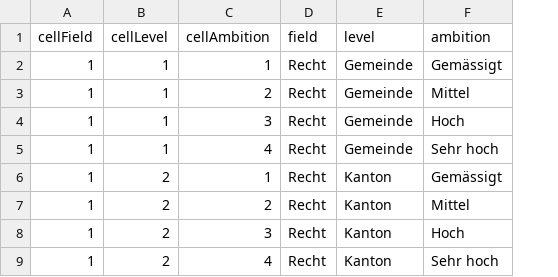
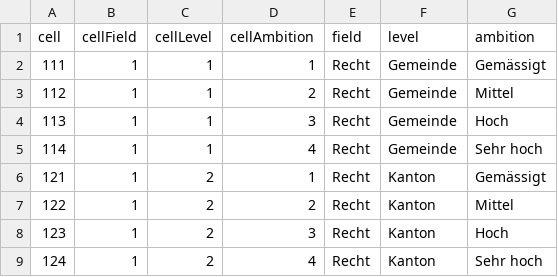
Before and after one commit to schlegeltobias/educa, a CSV file: DNPWuerfel/cellsAndDimensions.csv, drawn as a sheet; only a part is shown; the diff names each change by its address in the sheet, - before the commit and + after, or states it on an @@ line.

Commit message:
Add files via upload

```diff
--- a/DNPWuerfel/cellsAndDimensions.csv
+++ b/DNPWuerfel/cellsAndDimensions.csv
+column A (cell), rows 2-9: 111 | 112 | 113 | 114 | 121 | 122 | 123 | 124
```
